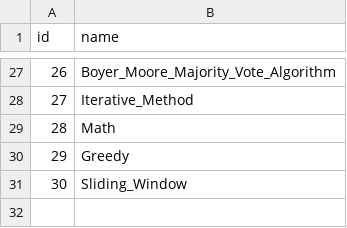
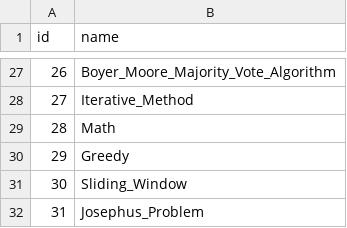
Before and after one commit to liushuyu6666/Algorithm_Leetcode_Java, a CSV file: src/_Summary_/Labels.csv, drawn as a sheet; only a part is shown, gaps mark what is left out.

```diff
--- a/src/_Summary_/Labels.csv
+++ b/src/_Summary_/Labels.csv
@@ -31 +31,2 @@ id,name
 30,"Sliding_Window"
+31,"Josephus_Problem"
```
Also changed, not shown: src/_Summary_/Questions.csv, 4 other files.
